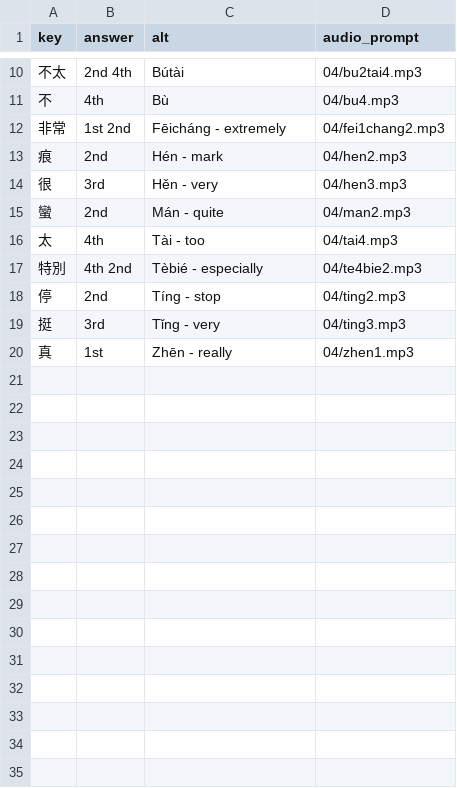
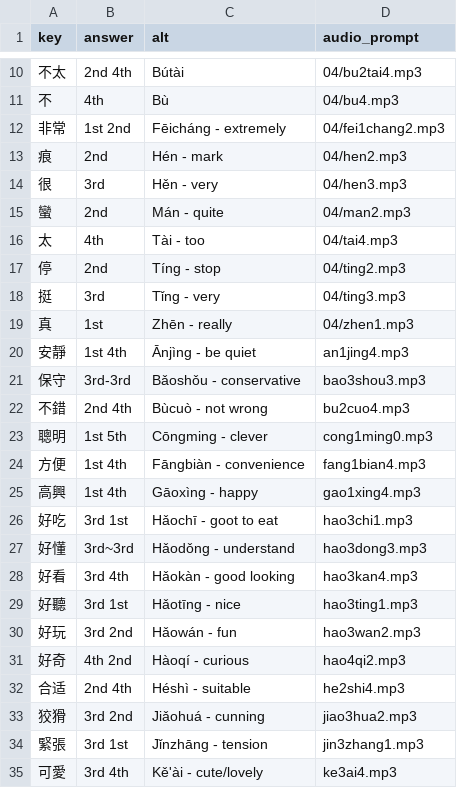
Before and after one commit to timwarnock/lingua.avant.net, a CSV file: zhcz/data/04_tones.csv, drawn as a sheet; only a part is shown, gaps mark what is left out; the diff covers the shown part only.

Commit message:
Update 04_tones.csv

```diff
--- a/zhcz/data/04_tones.csv
+++ b/zhcz/data/04_tones.csv
@@ -16,3 +16,2 @@ key,answer,alt,audio_prompt
 太,4th,Tài - too,04/tai4.mp3
-特別,4th 2nd,Tèbié - especially,04/te4bie2.mp3
 停,2nd,Tíng - stop,04/ting2.mp3
@@ -20 +19,17 @@ key,answer,alt,audio_prompt
 真,1st,Zhēn - really,04/zhen1.mp3
+安靜,1st 4th,Ānjìng - be quiet,an1jing4.mp3
+保守,3rd-3rd,Bǎoshǒu - conservative,bao3shou3.mp3
+不錯,2nd 4th,Bùcuò - not wrong,bu2cuo4.mp3
+聰明,1st 5th,Cōngming - clever,cong1ming0.mp3
+方便,1st 4th,Fāngbiàn - convenience,fang1bian4.mp3
+高興,1st 4th,Gāoxìng - happy,gao1xing4.mp3
+好吃,3rd 1st,Hǎochī - goot to eat,hao3chi1.mp3
+好懂,3rd~3rd,Hǎodǒng - understand,hao3dong3.mp3
+好看,3rd 4th,Hǎokàn - good looking,hao3kan4.mp3
+好聽,3rd 1st,Hǎotīng - nice,hao3ting1.mp3
+好玩,3rd 2nd,Hǎowán - fun,hao3wan2.mp3
+好奇,4th 2nd,Hàoqí - curious,hao4qi2.mp3
+合适,2nd 4th,Héshì - suitable,he2shi4.mp3
+狡猾,3rd 2nd,Jiǎohuá - cunning,jiao3hua2.mp3
+緊張,3rd 1st,Jǐnzhāng - tension,jin3zhang1.mp3
+可愛,3rd 4th,Kě'ài - cute/lovely,ke3ai4.mp3
```
Also changed, not shown: 30 added rows elsewhere in this file.
